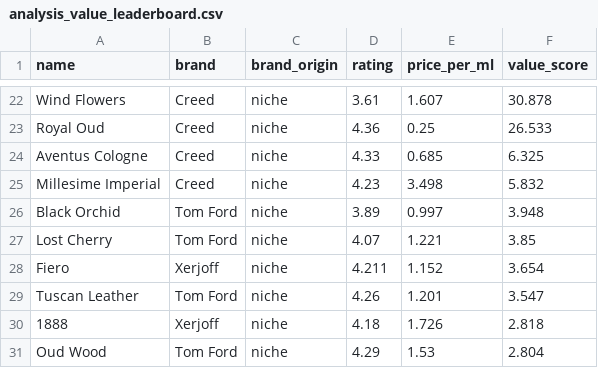
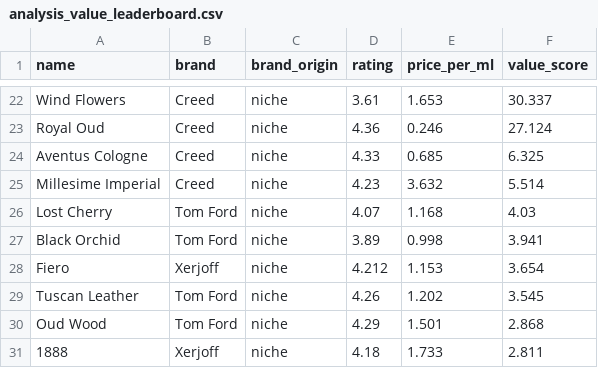
Before and after one commit to danteyamato1/fragrance-market-intelligence, a CSV file: cleaned_data/analysis_value_leaderboard.csv, drawn as a sheet; only a part is shown, gaps mark what is left out; removed rows and columns are numbered as before the commit, all else as after; the diff covers the shown part only; the diff names each change by its address in the sheet, - before the commit and + after, or states it on an @@ line.

```diff
--- a/cleaned_data/analysis_value_leaderboard.csv
+++ b/cleaned_data/analysis_value_leaderboard.csv
-E22 (price_per_ml): 1.607
+E22 (price_per_ml): 1.653
-F22 (value_score): 30.878
+F22 (value_score): 30.337
-E23 (price_per_ml): 0.25
+E23 (price_per_ml): 0.246
-F23 (value_score): 26.533
+F23 (value_score): 27.124
-E25 (price_per_ml): 3.498
+E25 (price_per_ml): 3.632
-F25 (value_score): 5.832
+F25 (value_score): 5.514
-row 26: Black Orchid | Tom Ford | niche | 3.89 | 0.997 | 3.948
-E26 (price_per_ml): 1.221
+E26 (price_per_ml): 1.168
-F26 (value_score): 3.85
+F26 (value_score): 4.03
+row 27: Black Orchid | Tom Ford | niche | 3.89 | 0.998 | 3.941
-D28 (rating): 4.211
+D28 (rating): 4.212
-E28 (price_per_ml): 1.152
+E28 (price_per_ml): 1.153
-E29 (price_per_ml): 1.201
+E29 (price_per_ml): 1.202
-F29 (value_score): 3.547
+F29 (value_score): 3.545
-row 30: 1888 | Xerjoff | niche | 4.18 | 1.726 | 2.818
-E30 (price_per_ml): 1.53
+E30 (price_per_ml): 1.501
-F30 (value_score): 2.804
+F30 (value_score): 2.868
+row 31: 1888 | Xerjoff | niche | 4.18 | 1.733 | 2.811
```
Also changed, not shown: 32 edited cells elsewhere in this file, 10 other files.
